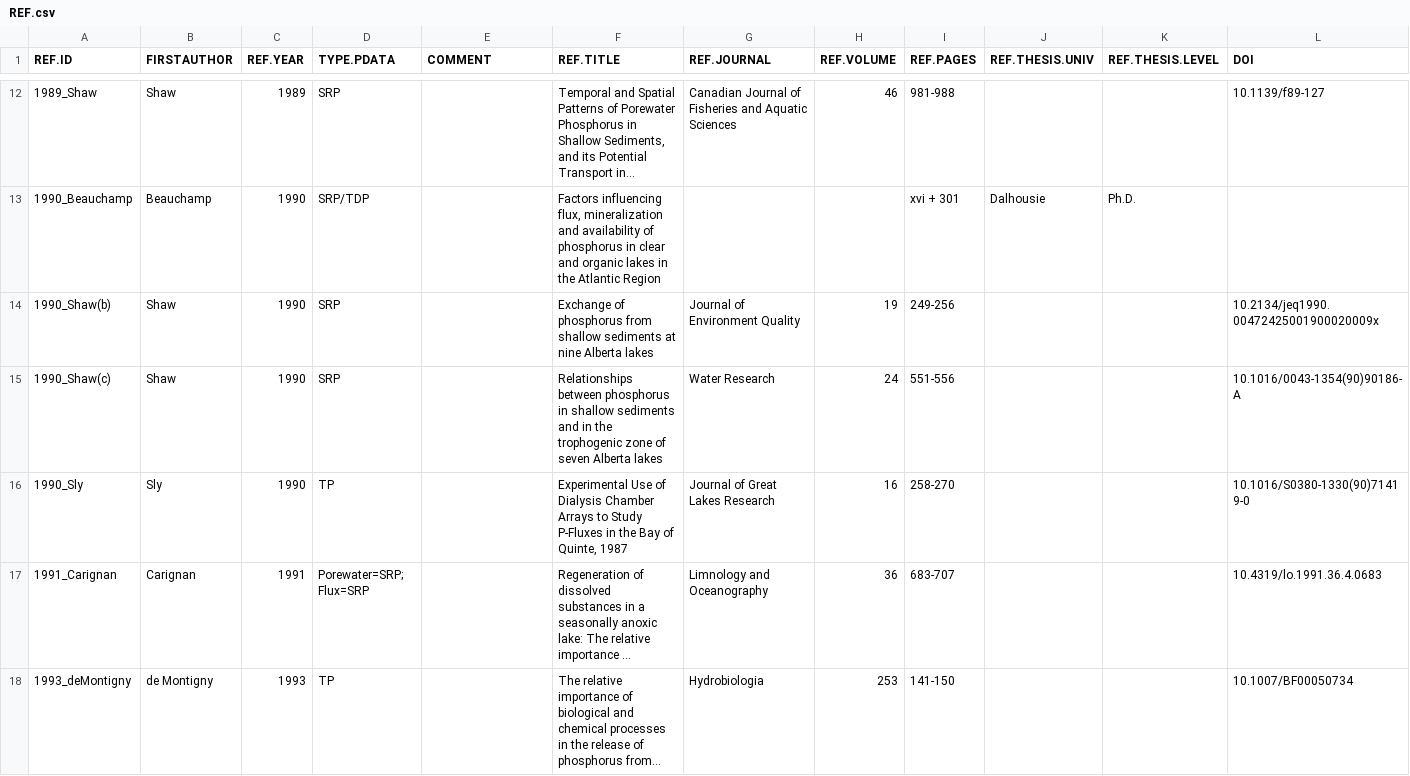
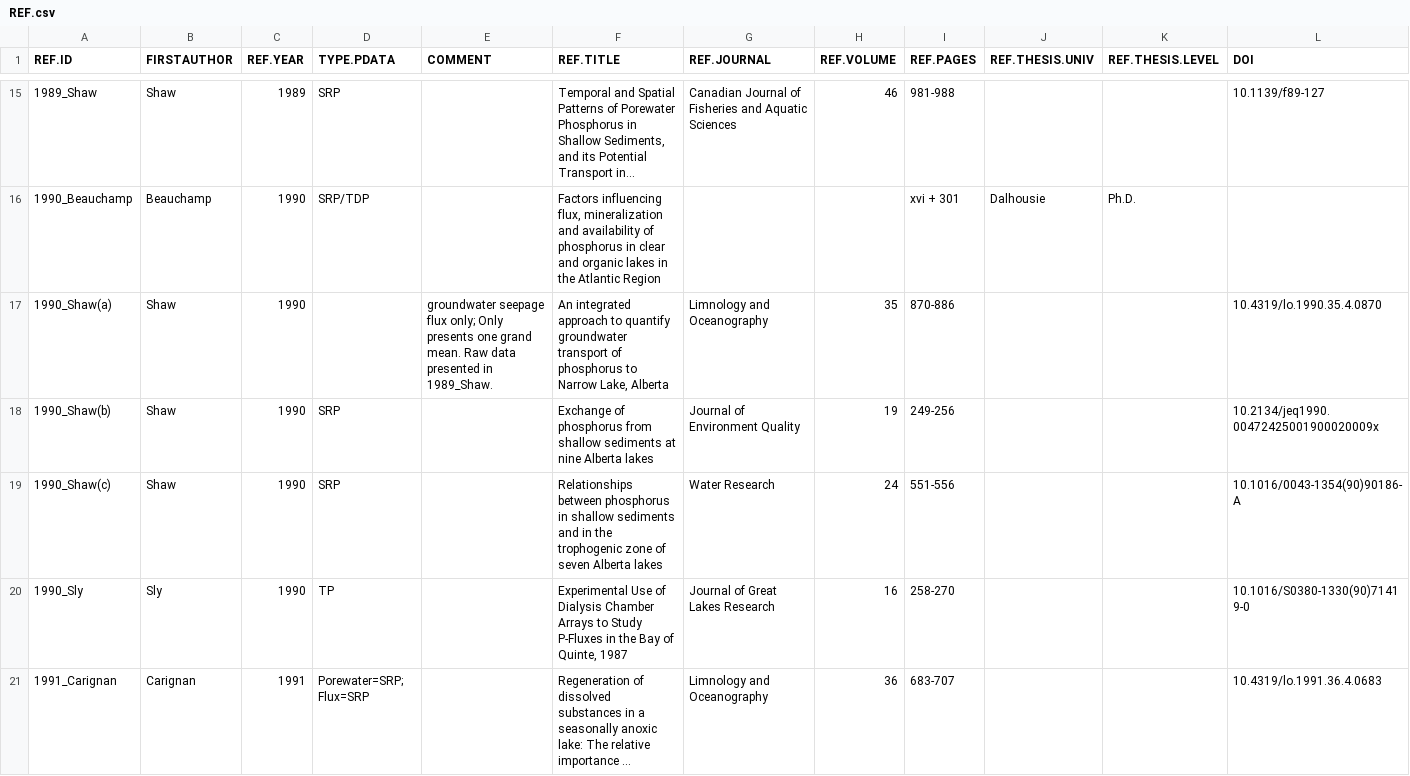
Before and after one commit to jjvenky/Internal_P_loading, a CSV file: REF.csv, drawn as a sheet; only a part is shown, gaps mark what is left out; the shorter side is filled out with more unchanged rows; long unchanged cells end in …; the diff covers the shown part only; the diff names each change by its address in the sheet, - before the commit and + after, or states it on an @@ line.

Commit message:
Updated code and csv files to reflect changes made during review. All P flux rates (Lgross and Lnet) are converted to TP instead of SRP.

```diff
--- a/REF.csv
+++ b/REF.csv
+row 17: 1990_Shaw(a) | Shaw | 1990 |  | groundwater seepage flux only; Only presents one grand mean. Raw data presented in 1989_Shaw. | An integrated approach to quantify groundwater transport of phosphorus to Narrow Lake, Alberta | Limnology and Oceanography | 35 | 870-886 |  |  | 10.4319/lo.1990.35.4.0870
```
Also changed, not shown: 15 added rows and 20 edited cells elsewhere in this file, GEOL.csv, LAKES.csv, 6 other files.
